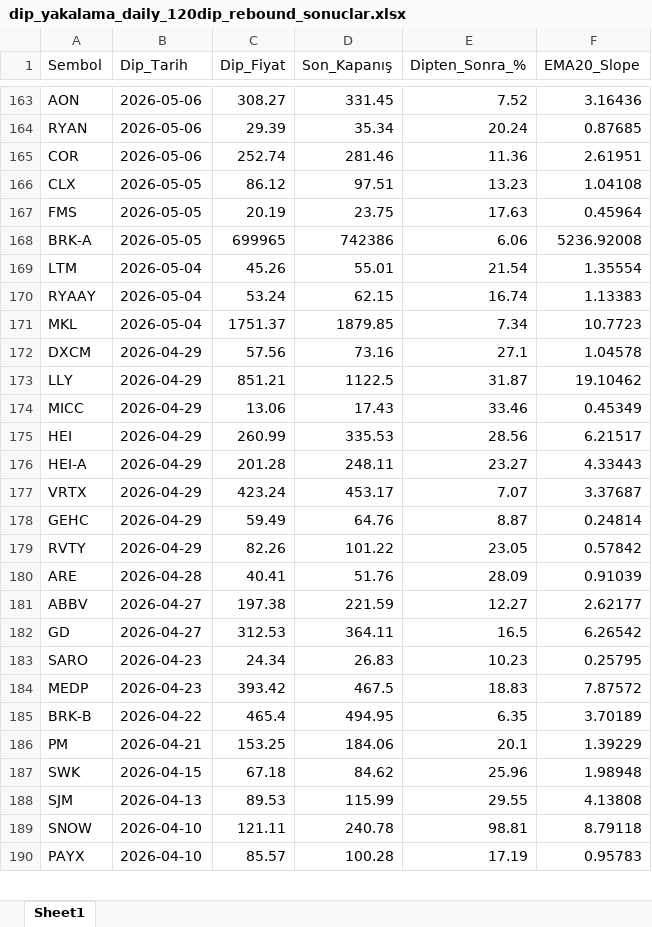
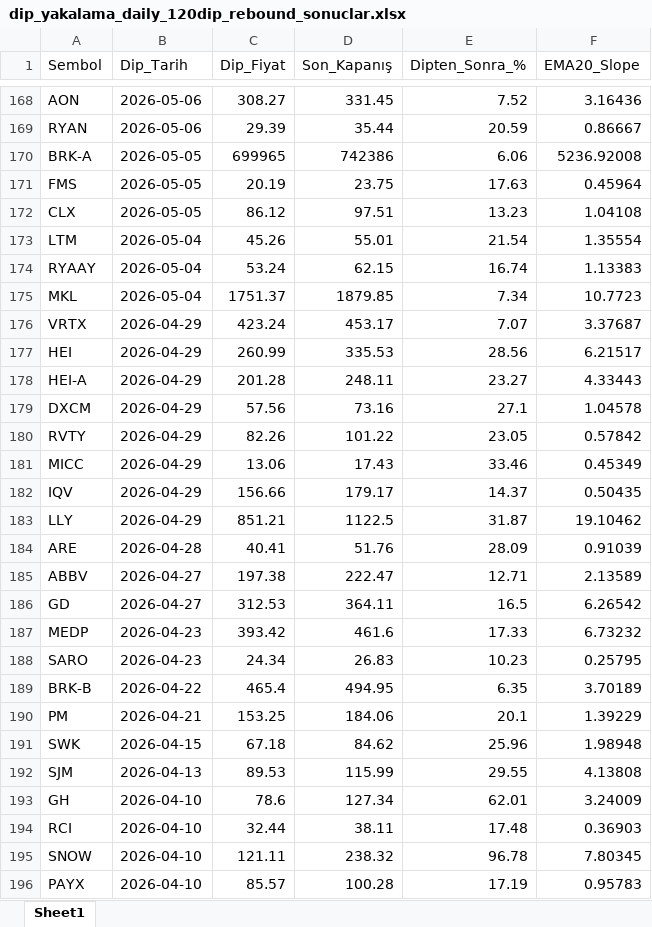
Before and after one commit to fbali10-ux/ABD_ikili_dip, an Excel workbook: dip_yakalama_daily_120dip_rebound_sonuclar.xlsx, sheet Sheet1, drawn as a sheet; only a part is shown, gaps mark what is left out; values as stored, in another font and other column widths than the file's, no borders; removed rows and columns are numbered as before the commit, all else as after; the diff covers the shown part only; the diff names each change by its address in the sheet, - before the commit and + after, or states it on an @@ line.

```diff
--- a/dip_yakalama_daily_120dip_rebound_sonuclar.xlsx (sheet Sheet1)
+++ b/dip_yakalama_daily_120dip_rebound_sonuclar.xlsx (sheet Sheet1)
-D169 (Son_Kapanış): 35.34
+D169 (Son_Kapanış): 35.44
-E169 (Dipten_Sonra_%): 20.24
+E169 (Dipten_Sonra_%): 20.59
-F169 (EMA20_Slope): 0.87685
+F169 (EMA20_Slope): 0.86667
@@ row 165 moved to row 167: COR @@
@@ row 168 moved to row 170: BRK-A @@
@@ row 167 moved to row 171: FMS @@
@@ row 177 moved to row 176: VRTX @@
-row 178: GEHC | 2026-04-29 | 59.49 | 64.76 | 8.87 | 0.24814
@@ row 172 moved to row 179: DXCM @@
@@ row 174 moved to row 181: MICC @@
+row 182: IQV | 2026-04-29 | 156.66 | 179.17 | 14.37 | 0.50435
@@ row 173 moved to row 183: LLY @@
-D185 (Son_Kapanış): 221.59
+D185 (Son_Kapanış): 222.47
-E185 (Dipten_Sonra_%): 12.27
+E185 (Dipten_Sonra_%): 12.71
-F185 (EMA20_Slope): 2.62177
+F185 (EMA20_Slope): 2.13589
+row 187: MEDP | 2026-04-23 | 393.42 | 461.6 | 17.33 | 6.73232
-row 184: MEDP | 2026-04-23 | 393.42 | 467.5 | 18.83 | 7.87572
+row 193: GH | 2026-04-10 | 78.6 | 127.34 | 62.01 | 3.24009
@@ row 195 moved to row 194: RCI @@
-D195 (Son_Kapanış): 240.78
+D195 (Son_Kapanış): 238.32
-E195 (Dipten_Sonra_%): 98.81
+E195 (Dipten_Sonra_%): 96.78
-F195 (EMA20_Slope): 8.79118
+F195 (EMA20_Slope): 7.80345
```
Also changed, not shown: 79 added rows, 83 removed rows, 369 moved rows and 36 edited cells elsewhere in this sheet, scan_skipped.xlsx, 1 other file.
